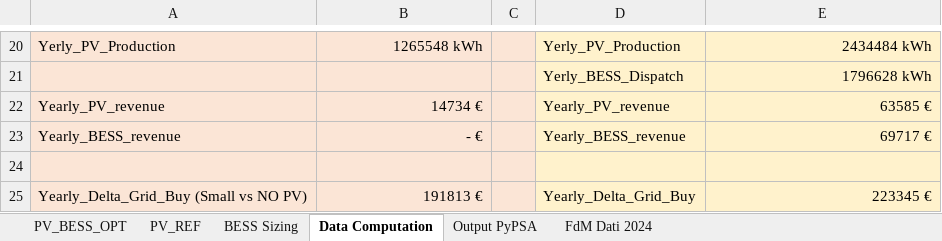
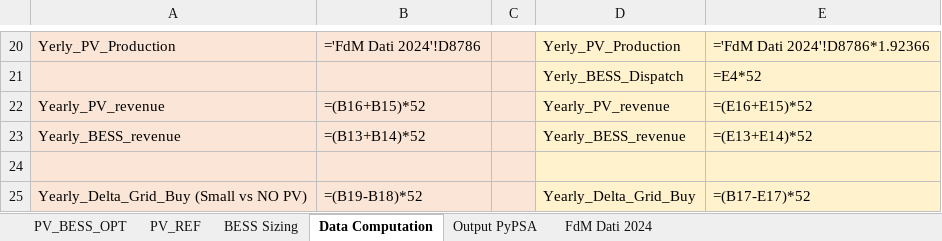
Before and after one commit to diegomalsiner1/V1_First_Model, an Excel workbook: Input Data Files/Financial_Model.xlsx, sheet Data Computation, drawn as a sheet; only a part is shown, gaps mark what is left out; values as stored, in another font and other column widths than the file's, no borders; formulas without a stored value are shown as written; the diff covers the shown part only; the diff names each change by its address in the sheet, - before the commit and + after, or states it on an @@ line.

Commit message:
HPFC set up Model - basic (2024 data based)

```diff
--- a/Input Data Files/Financial_Model.xlsx (sheet Data Computation)
+++ b/Input Data Files/Financial_Model.xlsx (sheet Data Computation)
-B20: 1265548 kWh
+B20: ='FdM Dati 2024'!D8786
-E20: 2434484 kWh
+E20: ='FdM Dati 2024'!D8786*1.92366
-E21: 1796628 kWh
+E21: =E4*52
-B22: 14734 €
+B22: =(B16+B15)*52
-E22: 63585 €
+E22: =(E16+E15)*52
-B23: - €
+B23: =(B13+B14)*52
-E23: 69717 €
+E23: =(E13+E14)*52
-B25: 191813 €
+B25: =(B19-B18)*52
-E25: 223345 €
+E25: =(B17-E17)*52
```
Also changed, not shown: 18 added rows and 18 removed rows elsewhere in this sheet, sheet FdM Dati 2024, sheet PV_BESS_OPT, sheet PV_REF, sheet BESS Sizing, sheet Output PyPSA, 12 other files.
